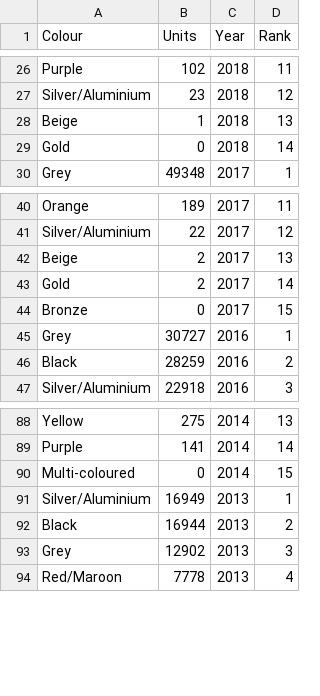
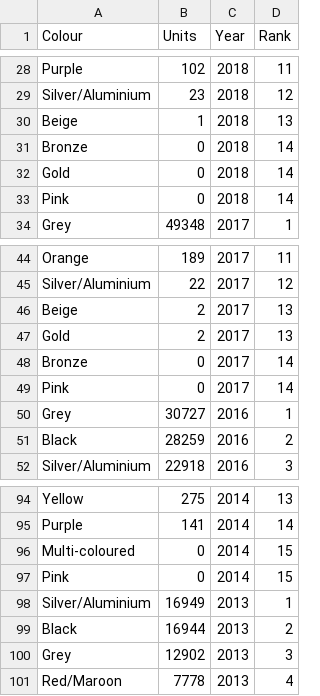
Before and after one commit to o-power/new-car-registrations, a CSV file: assets/data/UnitsByColourAndYear.csv, drawn as a sheet; only a part is shown, gaps mark what is left out; the diff covers the shown part only.

```diff
--- a/assets/data/UnitsByColourAndYear.csv
+++ b/assets/data/UnitsByColourAndYear.csv
@@ -28,3 +30,5 @@ Silver/Aluminium,23,2018,12
 Beige,1,2018,13
+Bronze,0,2018,14
 Gold,0,2018,14
+Pink,0,2018,14
 Grey,49348,2017,1
@@ -42,4 +46,5 @@ Silver/Aluminium,22,2017,12
 Beige,2,2017,13
-Gold,2,2017,14
-Bronze,0,2017,15
+Gold,2,2017,13
+Bronze,0,2017,14
+Pink,0,2017,14
 Grey,30727,2016,1
@@ -90,2 +96,3 @@ Purple,141,2014,14
 Multi-coloured,0,2014,15
+Pink,0,2014,15
 Silver/Aluminium,16949,2013,1
```
Also changed, not shown: 19 added rows and 1 edited cell elsewhere in this file, 2 other files.
